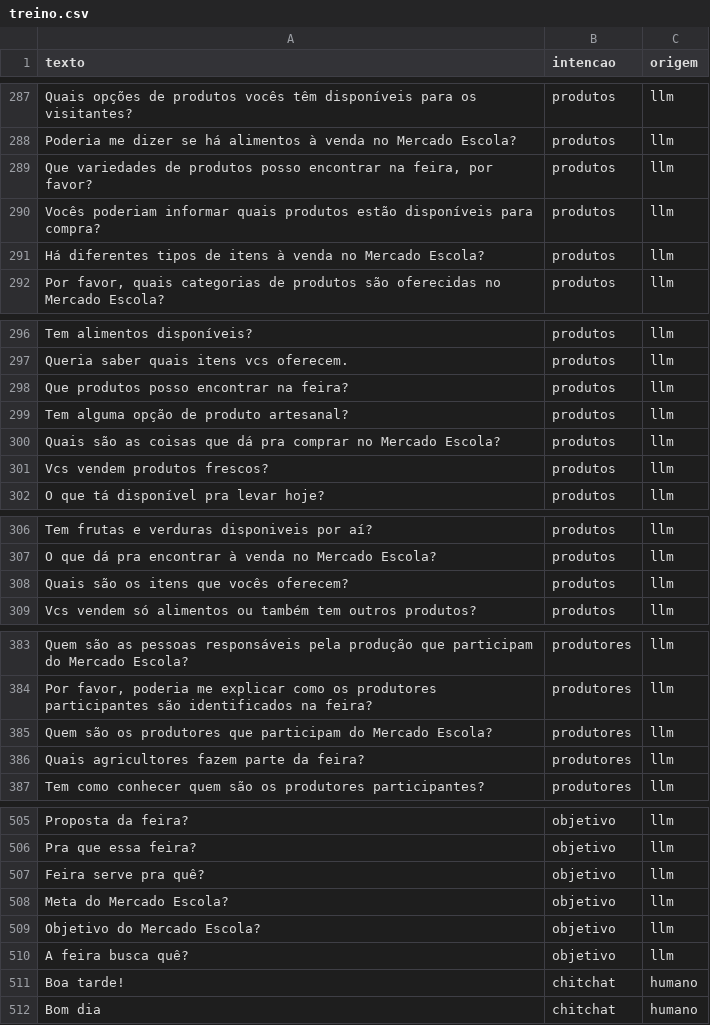
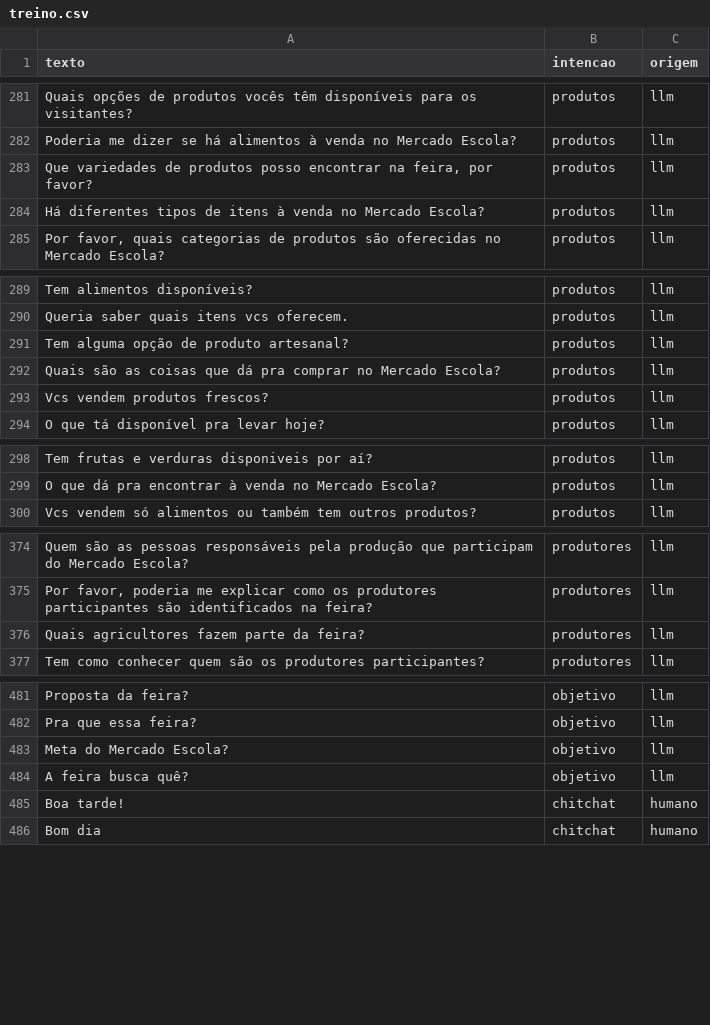
Before and after one commit to AbelardoOk/Chatbot-mercado-escola, a CSV file: dados/treino.csv, drawn as a sheet; only a part is shown, gaps mark what is left out; the diff covers the shown part only.

```diff
--- a/dados/treino.csv
+++ b/dados/treino.csv
@@ -289,3 +283,2 @@ Poderia me dizer se há alimentos à venda no Mercado Escola?,produtos,llm
 "Que variedades de produtos posso encontrar na feira, por favor?",produtos,llm
-Vocês poderiam informar quais produtos estão disponíveis para compra?,produtos,llm
 Há diferentes tipos de itens à venda no Mercado Escola?,produtos,llm
@@ -297,3 +290,2 @@ Tem alimentos disponíveis?,produtos,llm
 Queria saber quais itens vcs oferecem.,produtos,llm
-Que produtos posso encontrar na feira?,produtos,llm
 Tem alguma opção de produto artesanal?,produtos,llm
@@ -307,3 +299,2 @@ Tem frutas e verduras disponiveis por aí?,produtos,llm
 O que dá pra encontrar à venda no Mercado Escola?,produtos,llm
-Quais são os itens que vocês oferecem?,produtos,llm
 Vcs vendem só alimentos ou também tem outros produtos?,produtos,llm
@@ -384,3 +375,2 @@ Quem são as pessoas responsáveis pela produção que participam do Mercado Esc
 "Por favor, poderia me explicar como os produtores participantes são identificados na feira?",produtores,llm
-Quem são os produtores que participam do Mercado Escola?,produtores,llm
 Quais agricultores fazem parte da feira?,produtores,llm
@@ -506,5 +482,3 @@ Proposta da feira?,objetivo,llm
 Pra que essa feira?,objetivo,llm
-Feira serve pra quê?,objetivo,llm
 Meta do Mercado Escola?,objetivo,llm
-Objetivo do Mercado Escola?,objetivo,llm
 A feira busca quê?,objetivo,llm
```
Also changed, not shown: 20 removed rows and 4 edited cells elsewhere in this file, dados/gerados_llm.csv, 1 other file.
